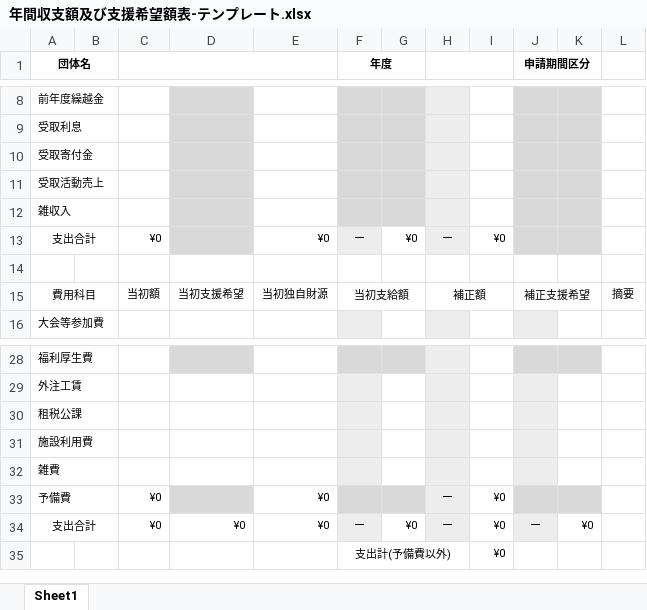
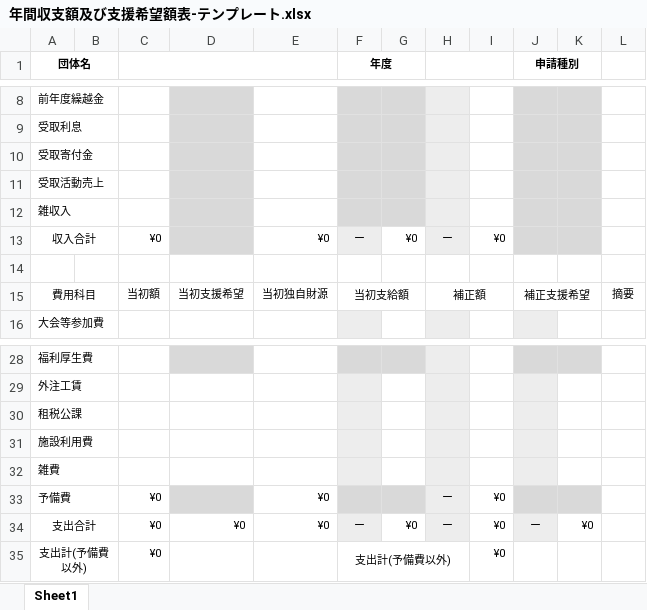
Before and after one commit to daigi-fit/-, an Excel workbook: budget-and-grant/correction/distribution/年間収支額及び支援希望額表-テンプレート.xlsx, sheet Sheet1, drawn as a sheet; only a part is shown, gaps mark what is left out; values as stored, in another font and other column widths than the file's, no borders; the diff names each change by its address in the sheet, - before the commit and + after, or states it on an @@ line.

```diff
--- a/budget-and-grant/correction/distribution/年間収支額及び支援希望額表-テンプレート.xlsx (sheet Sheet1)
+++ b/budget-and-grant/correction/distribution/年間収支額及び支援希望額表-テンプレート.xlsx (sheet Sheet1)
-J1: 申請期間区分
+J1: 申請種別
-A13 (団体名): 支出合計
+A13 (団体名): 収入合計
-A35 (団体名): (empty)
+A35 (団体名): 支出計(予備費以外)
+A35:B35 merged
-C35: (empty)
+C35: ¥0
```
Also changed, not shown: 2 other files.
